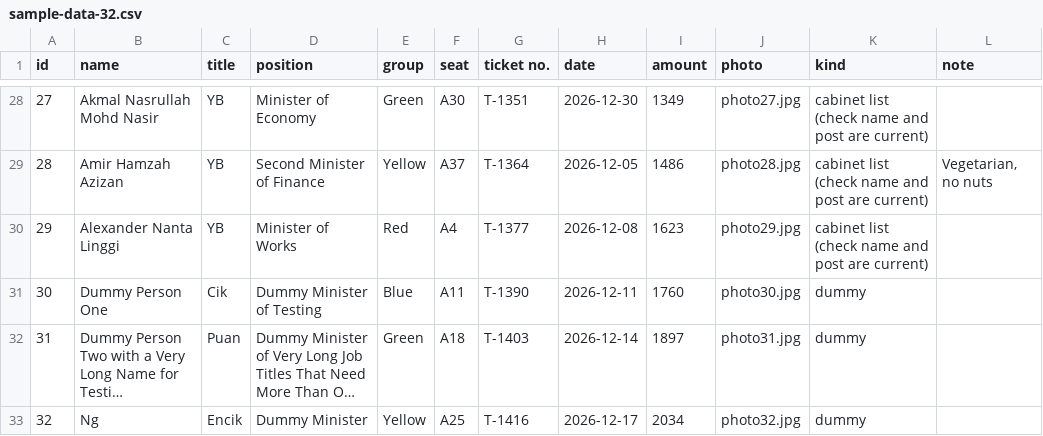
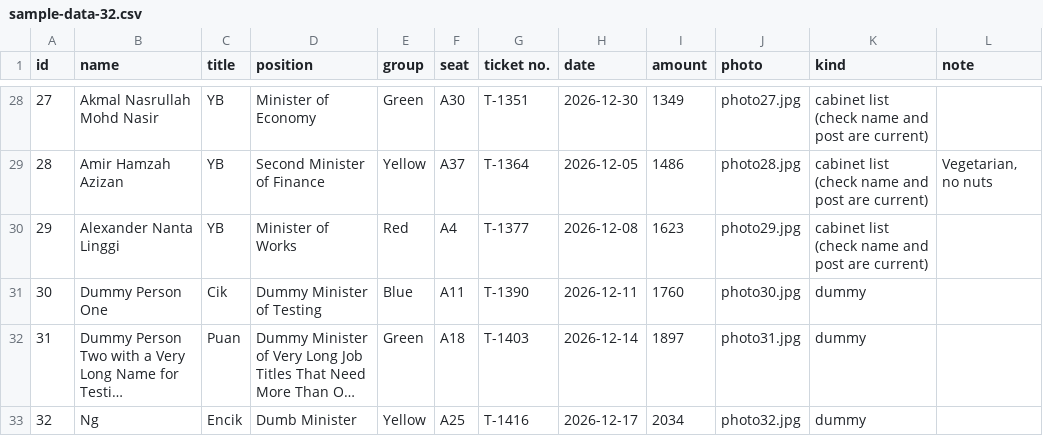
Before and after one commit to erictzh/ZineNow, a CSV file: docs/sample-data-32.csv, drawn as a sheet; only a part is shown, gaps mark what is left out; long unchanged cells end in …; the diff names each change by its address in the sheet, - before the commit and + after, or states it on an @@ line.

```diff
--- a/docs/sample-data-32.csv
+++ b/docs/sample-data-32.csv
-D33 (position): Dummy Minister
+D33 (position): Dumb Minister
```
